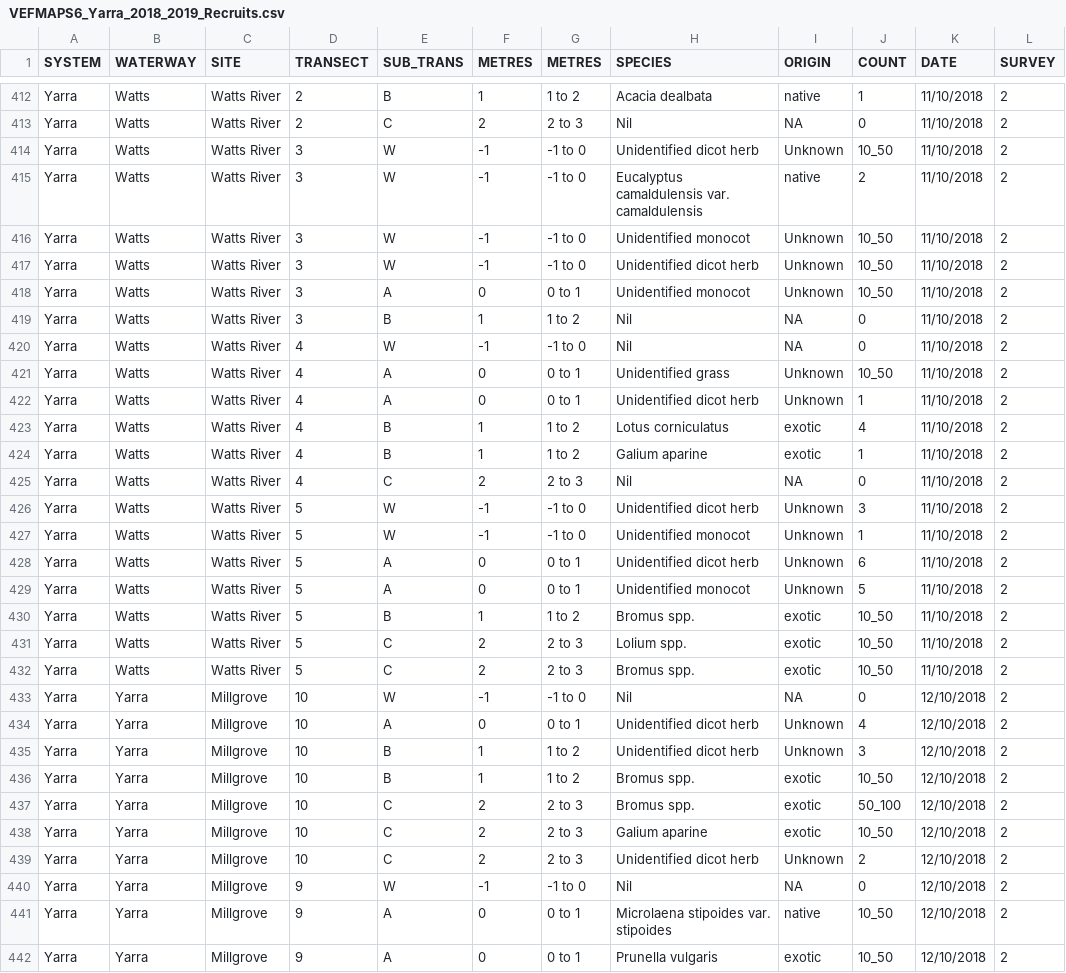
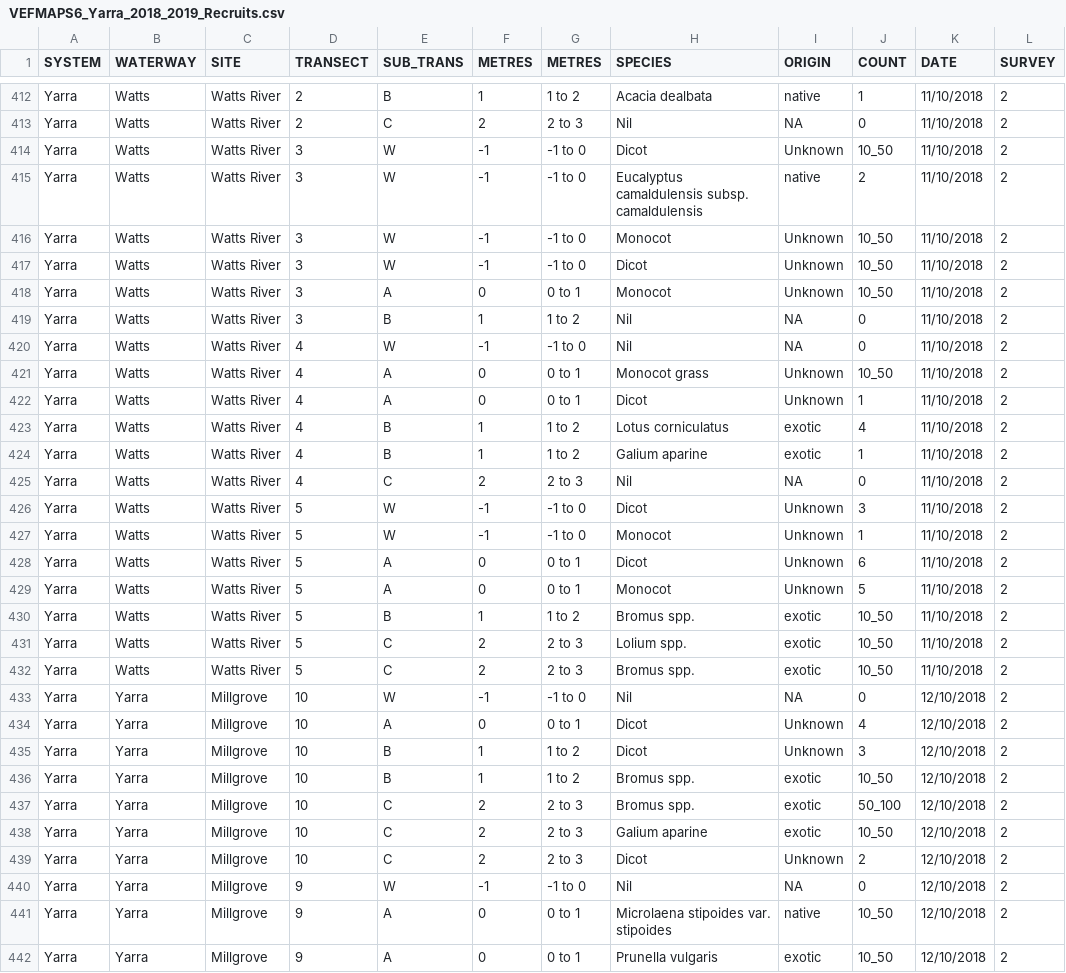
Before and after one commit to egouldo/VEFMAP_VEG_Stage6, a CSV file: data/raw_data/veg_data/VEFMAPS6_Yarra_2018_2019_Recruits.csv, drawn as a sheet; only a part is shown, gaps mark what is left out; the diff covers the shown part only; the diff names each change by its address in the sheet, - before the commit and + after, or states it on an @@ line.

Commit message:
Species names updated, subtransect counts updated to correct categories Yarra recruits #10

```diff
--- a/data/raw_data/veg_data/VEFMAPS6_Yarra_2018_2019_Recruits.csv
+++ b/data/raw_data/veg_data/VEFMAPS6_Yarra_2018_2019_Recruits.csv
-H414 (SPECIES): Unidentified dicot herb
+H414 (SPECIES): Dicot
-H415 (SPECIES): Eucalyptus camaldulensis var. camaldulensis
+H415 (SPECIES): Eucalyptus camaldulensis subsp. camaldulensis
-H416 (SPECIES): Unidentified monocot
+H416 (SPECIES): Monocot
-H417 (SPECIES): Unidentified dicot herb
+H417 (SPECIES): Dicot
-H418 (SPECIES): Unidentified monocot
+H418 (SPECIES): Monocot
-H421 (SPECIES): Unidentified grass
+H421 (SPECIES): Monocot grass
-H422 (SPECIES): Unidentified dicot herb
+H422 (SPECIES): Dicot
-H426 (SPECIES): Unidentified dicot herb
+H426 (SPECIES): Dicot
-H427 (SPECIES): Unidentified monocot
+H427 (SPECIES): Monocot
-H428 (SPECIES): Unidentified dicot herb
+H428 (SPECIES): Dicot
-H429 (SPECIES): Unidentified monocot
+H429 (SPECIES): Monocot
-H434:H435 (SPECIES): Unidentified dicot herb
+H434:H435 (SPECIES): Dicot
-H439 (SPECIES): Unidentified dicot herb
+H439 (SPECIES): Dicot
```
Also changed, not shown: 178 edited cells elsewhere in this file.
